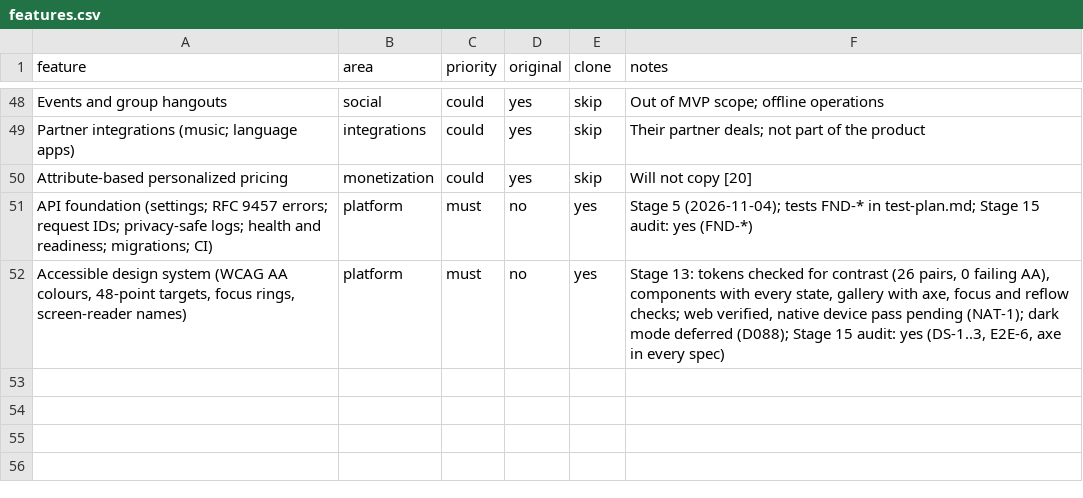
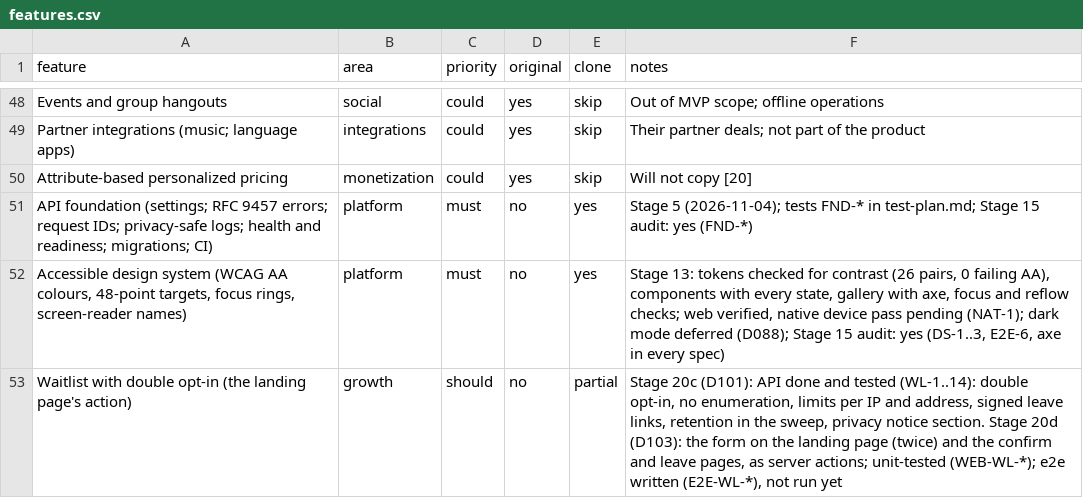
Before and after one commit to 24f3004602/dating-app, a CSV file: replica/features.csv, drawn as a sheet; only a part is shown, gaps mark what is left out.

```diff
--- a/replica/features.csv
+++ b/replica/features.csv
@@ -52 +52,2 @@ API foundation (settings; RFC 9457 errors; request IDs; privacy-safe logs; healt
 "Accessible design system (WCAG AA colours, 48-point targets, focus rings, screen-reader names)",platform,must,no,yes,"Stage 13: tokens checked for contrast (26 pairs, 0 failing AA), components with every state, gallery with axe, focus and reflow checks; web verified, native device pass pending (NAT-1); dark mode deferred (D088); Stage 15 audit: yes (DS-1..3, E2E-6, axe in every spec)"
+Waitlist with double opt-in (the landing page's action),growth,should,no,partial,"Stage 20c (D101): API done and tested (WL-1..14): double opt-in, no enumeration, limits per IP and address, signed leave links, retention in the sweep, privacy notice section. Stage 20d (D103): the form on the landing page (twice) and the confirm and leave pages, as server actions; unit-tested (WEB-WL-*); e2e written (E2E-WL-*), not run yet"
```
Also changed, not shown: 42 other files.
